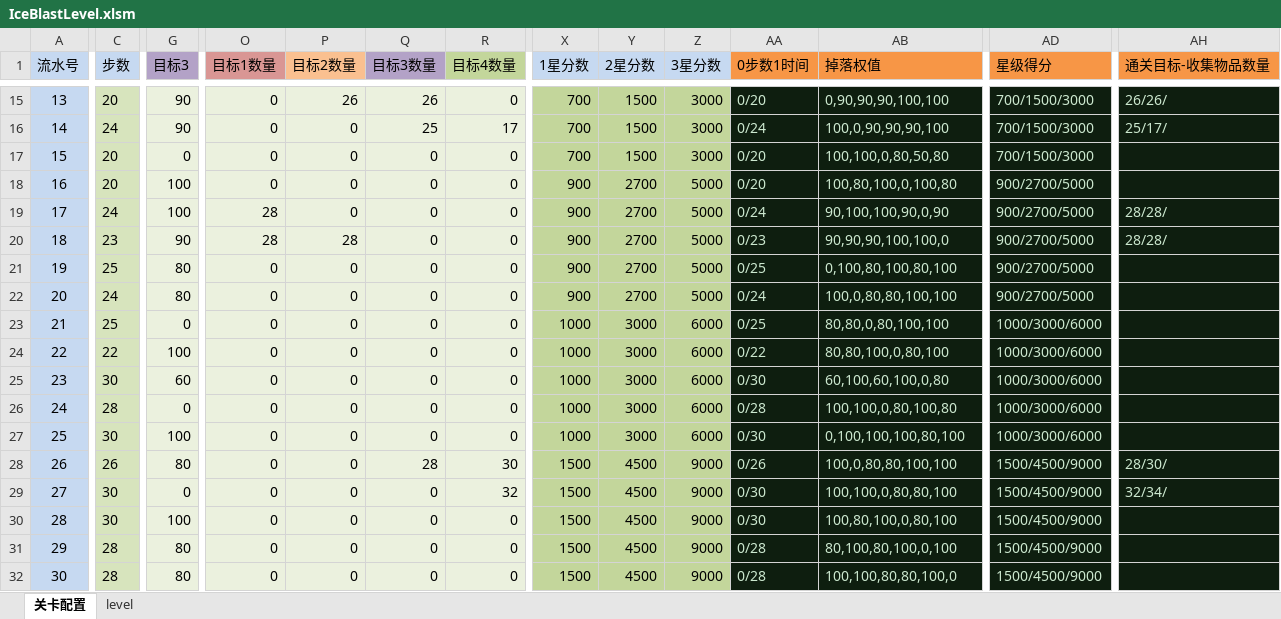
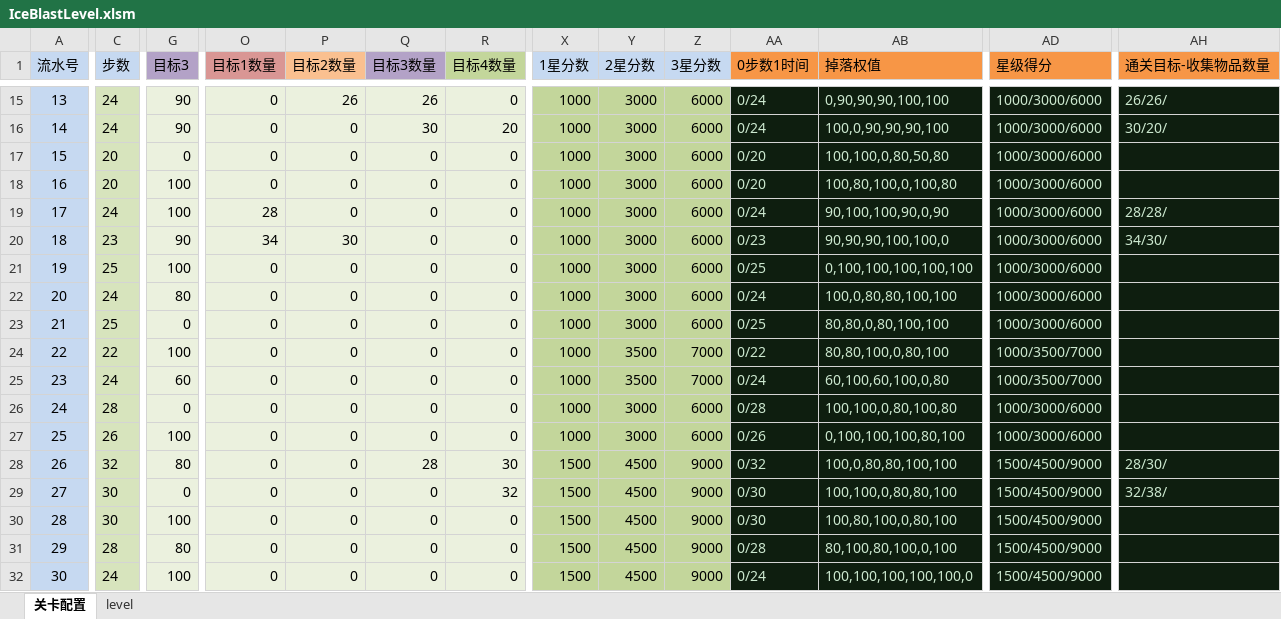
Before and after one commit to jonntd/zhoulu, an Excel workbook: IceBlast文档/IceBlastLevel.xlsm, sheet 关卡配置, drawn as a sheet; only a part is shown, gaps mark what is left out; values as stored, in another font and other column widths than the file's, no borders; conditional formats not drawn; the diff covers the shown part only; the diff names each change by its address in the sheet, - before the commit and + after, or states it on an @@ line.

```diff
--- a/IceBlast文档/IceBlastLevel.xlsm (sheet 关卡配置)
+++ b/IceBlast文档/IceBlastLevel.xlsm (sheet 关卡配置)
-C15 (步数): 20
+C15 (步数): 24
-X15:X17 (1星分数): 700
+X15:X17 (1星分数): 1000
-Y15:Y17 (2星分数): 1500
+Y15:Y17 (2星分数): 3000
-Z15:Z17 (3星分数): 3000
+Z15:Z17 (3星分数): 6000
-AA15 (0步数1时间): 0/20
+AA15 (0步数1时间): 0/24
-AD15:AD17 (星级得分): 700/1500/3000
+AD15:AD17 (星级得分): 1000/3000/6000
-Q16 (目标3数量): 25
+Q16 (目标3数量): 30
-R16 (目标4数量): 17
+R16 (目标4数量): 20
-AH16 (通关目标-收集物品数量): 25/17/
+AH16 (通关目标-收集物品数量): 30/20/
-X18:X22 (1星分数): 900
+X18:X22 (1星分数): 1000
-Y18:Y22 (2星分数): 2700
+Y18:Y22 (2星分数): 3000
-Z18:Z22 (3星分数): 5000
+Z18:Z22 (3星分数): 6000
-AD18:AD22 (星级得分): 900/2700/5000
+AD18:AD22 (星级得分): 1000/3000/6000
-O20 (目标1数量): 28
+O20 (目标1数量): 34
-P20 (目标2数量): 28
+P20 (目标2数量): 30
-AH20 (通关目标-收集物品数量): 28/28/
+AH20 (通关目标-收集物品数量): 34/30/
-G21 (目标3): 80
+G21 (目标3): 100
-AB21 (掉落权值): 0,100,80,100,80,100
+AB21 (掉落权值): 0,100,100,100,100,100
-Y24:Y25 (2星分数): 3000
+Y24:Y25 (2星分数): 3500
-Z24:Z25 (3星分数): 6000
+Z24:Z25 (3星分数): 7000
-AD24:AD25 (星级得分): 1000/3000/6000
+AD24:AD25 (星级得分): 1000/3500/7000
-C25 (步数): 30
+C25 (步数): 24
-AA25 (0步数1时间): 0/30
+AA25 (0步数1时间): 0/24
-C27 (步数): 30
+C27 (步数): 26
-AA27 (0步数1时间): 0/30
+AA27 (0步数1时间): 0/26
-C28 (步数): 26
+C28 (步数): 32
-AA28 (0步数1时间): 0/26
+AA28 (0步数1时间): 0/32
-AH29 (通关目标-收集物品数量): 32/34/
+AH29 (通关目标-收集物品数量): 32/38/
-C32 (步数): 28
+C32 (步数): 24
-G32 (目标3): 80
+G32 (目标3): 100
-AA32 (0步数1时间): 0/28
+AA32 (0步数1时间): 0/24
-AB32 (掉落权值): 100,100,80,80,100,0
+AB32 (掉落权值): 100,100,100,100,100,0
```
Also changed, not shown: 282 edited cells elsewhere in this sheet, sheet level.
